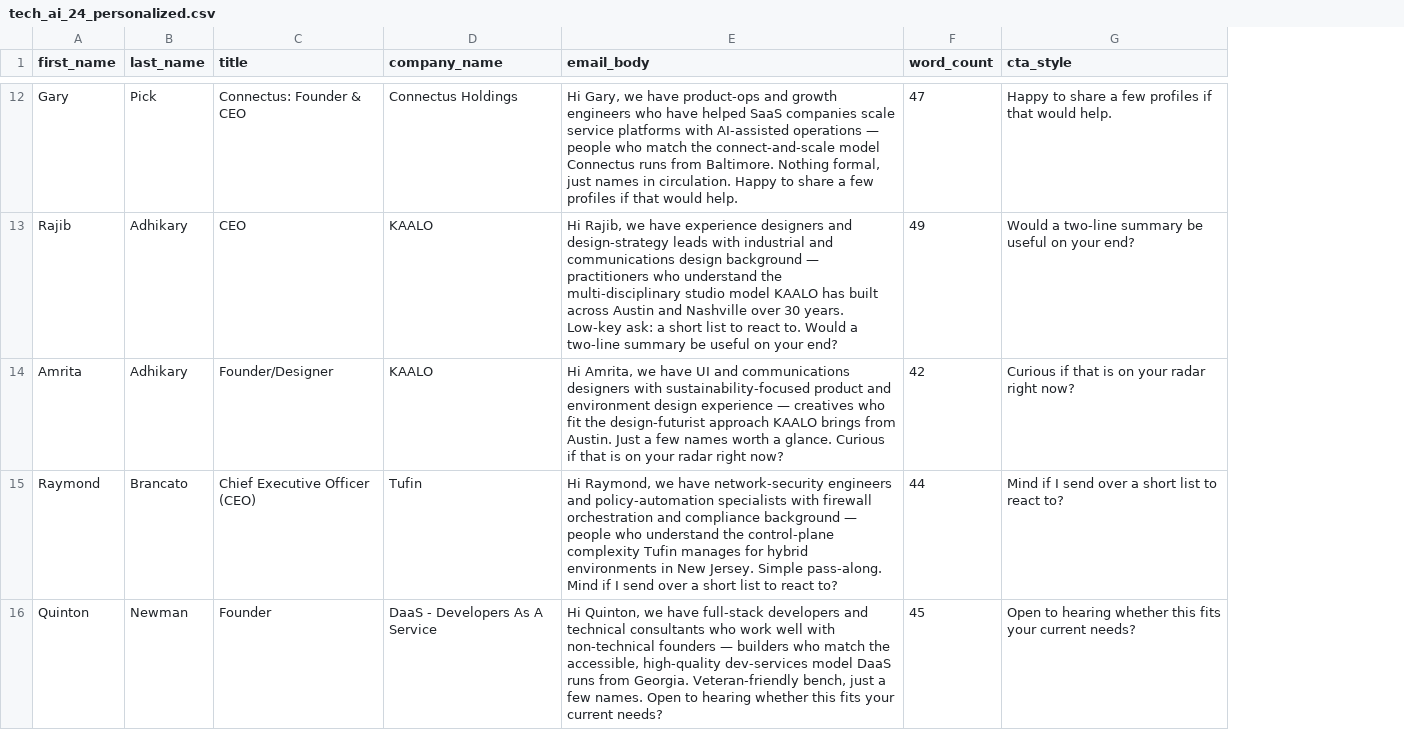
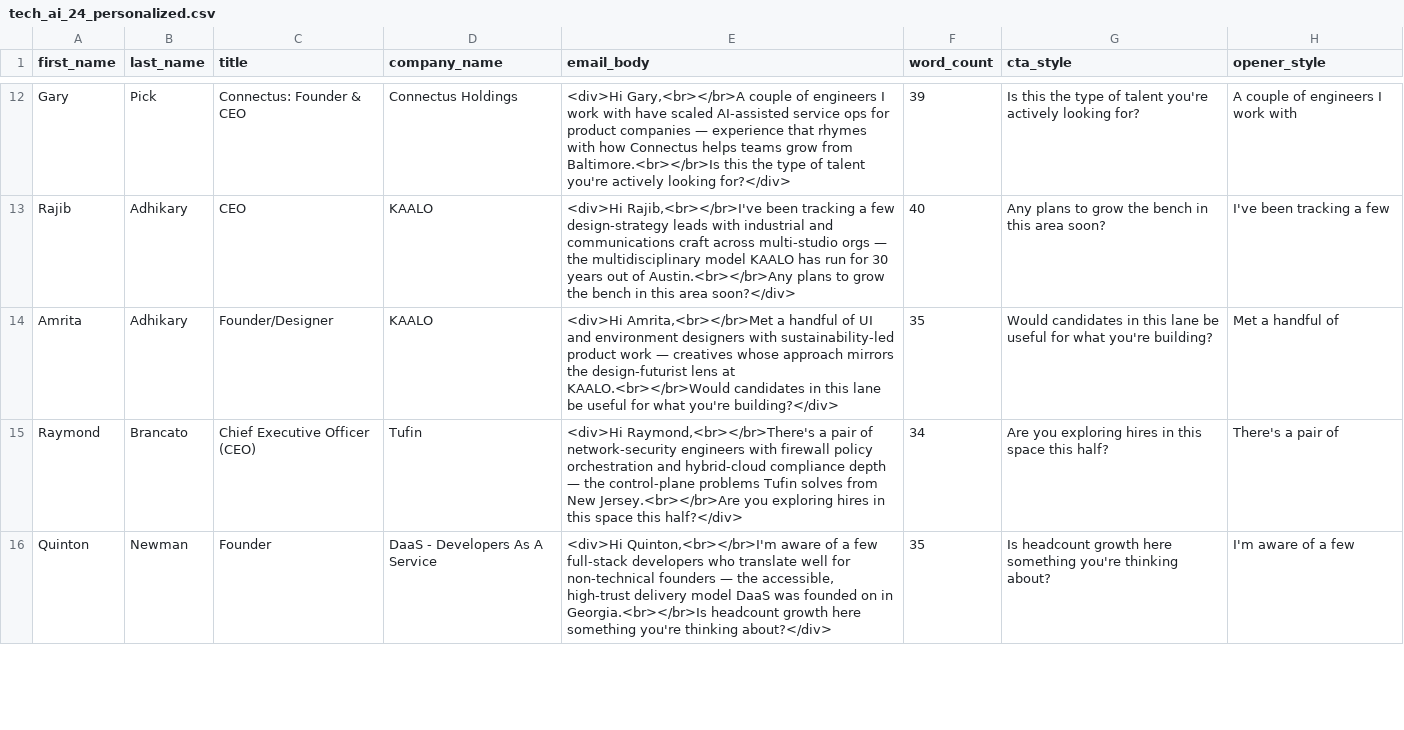
Before and after one commit to maxshifrinrealestate/AI-ARK-Campaigns, a CSV file: data/tech_ai_24_personalized.csv, drawn as a sheet; only a part is shown, gaps mark what is left out; the diff covers the shown part only; the diff names each change by its address in the sheet, - before the commit and + after, or states it on an @@ line.

```diff
--- a/data/tech_ai_24_personalized.csv
+++ b/data/tech_ai_24_personalized.csv
+column H (opener_style), rows 12-16: A couple of engineers I work with | I've been tracking a few | Met a handful of | There's a pair of | I'm aware of a few
-E12 (email_body): Hi Gary, we have product-ops and growth engineers who have helped SaaS companies scale service platforms with AI-assisted operations — people who match the connect-and-scale model Connectus runs from Baltimore. Nothing formal, just names in circulation. Happy to share a few profiles if that would help.
+E12 (email_body): <div>Hi Gary,<br></br>A couple of engineers I work with have scaled AI-assisted service ops for product companies — experience that rhymes with how Connectus helps teams grow from Baltimore.<br></br>Is this the type of talent you're actively looking for?</div>
-F12 (word_count): 47
+F12 (word_count): 39
-G12 (cta_style): Happy to share a few profiles if that would help.
+G12 (cta_style): Is this the type of talent you're actively looking for?
-E13 (email_body): Hi Rajib, we have experience designers and design-strategy leads with industrial and communications design background — practitioners who understand the multi-disciplinary studio model KAALO has built across Austin and Nashville over 30 years. Low-key ask: a short list to react to. Would a two-line summary be useful on your end?
+E13 (email_body): <div>Hi Rajib,<br></br>I've been tracking a few design-strategy leads with industrial and communications craft across multi-studio orgs — the multidisciplinary model KAALO has run for 30 years out of Austin.<br></br>Any plans to grow the bench in this area soon?</div>
-F13 (word_count): 49
+F13 (word_count): 40
-G13 (cta_style): Would a two-line summary be useful on your end?
+G13 (cta_style): Any plans to grow the bench in this area soon?
-E14 (email_body): Hi Amrita, we have UI and communications designers with sustainability-focused product and environment design experience — creatives who fit the design-futurist approach KAALO brings from Austin. Just a few names worth a glance. Curious if that is on your radar right now?
+E14 (email_body): <div>Hi Amrita,<br></br>Met a handful of UI and environment designers with sustainability-led product work — creatives whose approach mirrors the design-futurist lens at KAALO.<br></br>Would candidates in this lane be useful for what you're building?</div>
-F14 (word_count): 42
+F14 (word_count): 35
-G14 (cta_style): Curious if that is on your radar right now?
+G14 (cta_style): Would candidates in this lane be useful for what you're building?
-E15 (email_body): Hi Raymond, we have network-security engineers and policy-automation specialists with firewall orchestration and compliance background — people who understand the control-plane complexity Tufin manages for hybrid environments in New Jersey. Simple pass-along. Mind if I send over a short list to react to?
+E15 (email_body): <div>Hi Raymond,<br></br>There's a pair of network-security engineers with firewall policy orchestration and hybrid-cloud compliance depth — the control-plane problems Tufin solves from New Jersey.<br></br>Are you exploring hires in this space this half?</div>
-F15 (word_count): 44
+F15 (word_count): 34
-G15 (cta_style): Mind if I send over a short list to react to?
+G15 (cta_style): Are you exploring hires in this space this half?
-E16 (email_body): Hi Quinton, we have full-stack developers and technical consultants who work well with non-technical founders — builders who match the accessible, high-quality dev-services model DaaS runs from Georgia. Veteran-friendly bench, just a few names. Open to hearing whether this fits your current needs?
+E16 (email_body): <div>Hi Quinton,<br></br>I'm aware of a few full-stack developers who translate well for non-technical founders — the accessible, high-trust delivery model DaaS was founded on in Georgia.<br></br>Is headcount growth here something you're thinking about?</div>
-F16 (word_count): 45
+F16 (word_count): 35
-G16 (cta_style): Open to hearing whether this fits your current needs?
+G16 (cta_style): Is headcount growth here something you're thinking about?
```
Also changed, not shown: 57 edited cells elsewhere in this file, 2 other files.
